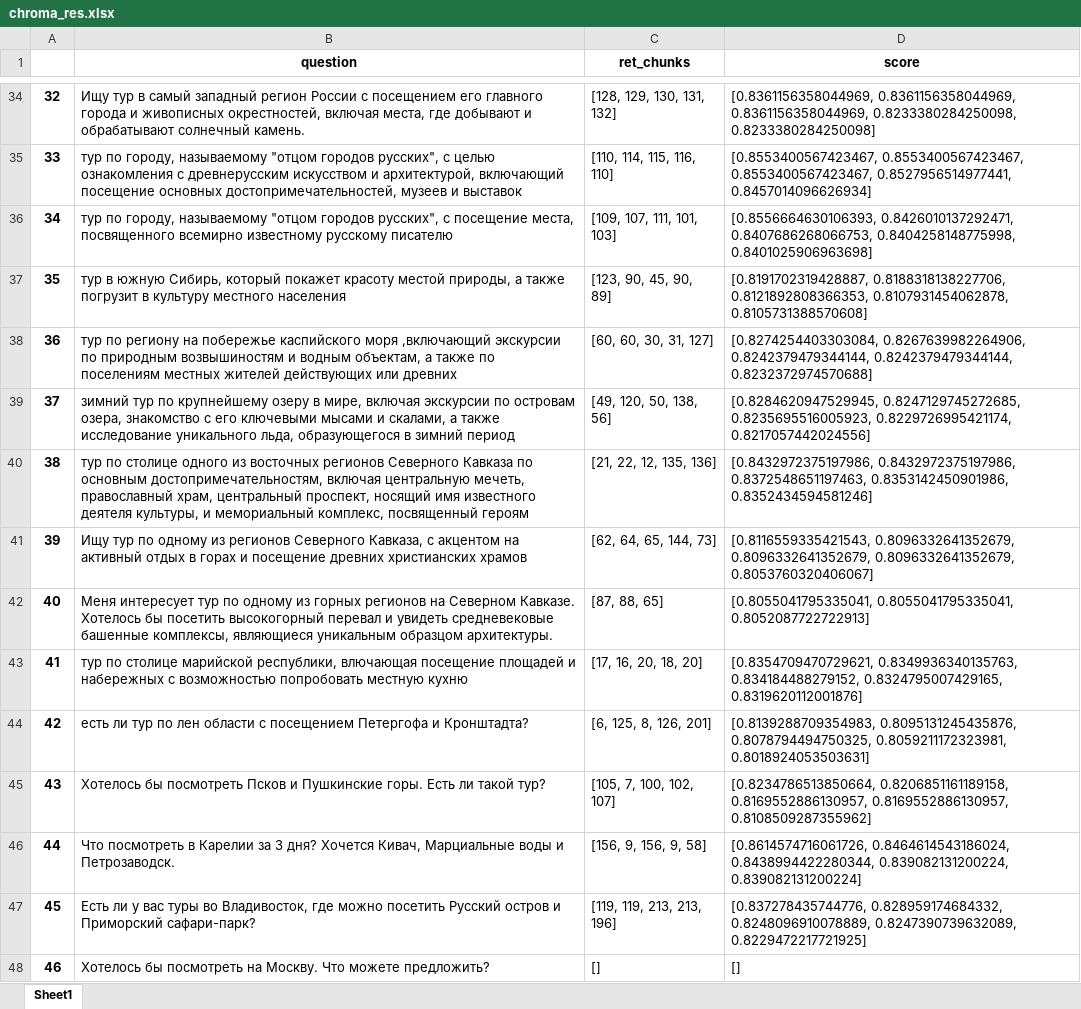
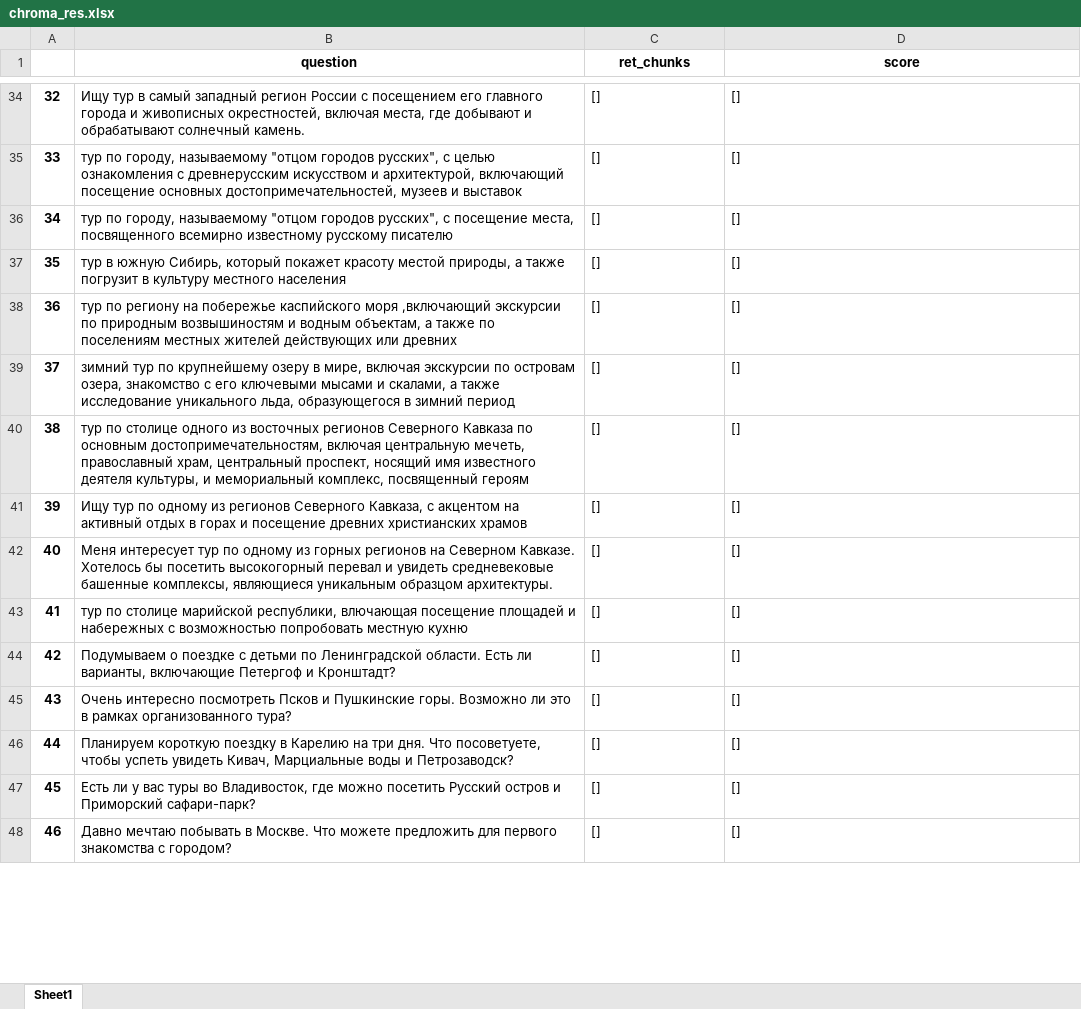
Before and after one commit to kkksas/diplomat, an Excel workbook: anextour parser/chroma_res.xlsx, sheet Sheet1, drawn as a sheet; only a part is shown, gaps mark what is left out; values as stored, in another font and other column widths than the file's, no borders; the diff covers the shown part only; the diff names each change by its address in the sheet, - before the commit and + after, or states it on an @@ line.

```diff
--- a/anextour parser/chroma_res.xlsx (sheet Sheet1)
+++ b/anextour parser/chroma_res.xlsx (sheet Sheet1)
-C34 (ret_chunks): [128, 129, 130, 131, 132]
+C34 (ret_chunks): []
-D34 (score): [0.8361156358044969, 0.8361156358044969, 0.8361156358044969, 0.8233380284250098, 0.8233380284250098]
+D34 (score): []
-C35 (ret_chunks): [110, 114, 115, 116, 110]
+C35 (ret_chunks): []
-D35 (score): [0.8553400567423467, 0.8553400567423467, 0.8553400567423467, 0.8527956514977441, 0.8457014096626934]
+D35 (score): []
-C36 (ret_chunks): [109, 107, 111, 101, 103]
+C36 (ret_chunks): []
-D36 (score): [0.8556664630106393, 0.8426010137292471, 0.8407686268066753, 0.8404258148775998, 0.8401025906963698]
+D36 (score): []
-C37 (ret_chunks): [123, 90, 45, 90, 89]
+C37 (ret_chunks): []
-D37 (score): [0.8191702319428887, 0.8188318138227706, 0.8121892808366353, 0.8107931454062878, 0.8105731388570608]
+D37 (score): []
-C38 (ret_chunks): [60, 60, 30, 31, 127]
+C38 (ret_chunks): []
-D38 (score): [0.8274254403303084, 0.8267639982264906, 0.8242379479344144, 0.8242379479344144, 0.8232372974570688]
+D38 (score): []
-C39 (ret_chunks): [49, 120, 50, 138, 56]
+C39 (ret_chunks): []
-D39 (score): [0.8284620947529945, 0.8247129745272685, 0.8235695516005923, 0.8229726995421174, 0.8217057442024556]
+D39 (score): []
-C40 (ret_chunks): [21, 22, 12, 135, 136]
+C40 (ret_chunks): []
-D40 (score): [0.8432972375197986, 0.8432972375197986, 0.8372548651197463, 0.8353142450901986, 0.8352434594581246]
+D40 (score): []
-C41 (ret_chunks): [62, 64, 65, 144, 73]
+C41 (ret_chunks): []
-D41 (score): [0.8116559335421543, 0.8096332641352679, 0.8096332641352679, 0.8096332641352679, 0.8053760320406067]
+D41 (score): []
-C42 (ret_chunks): [87, 88, 65]
+C42 (ret_chunks): []
-D42 (score): [0.8055041795335041, 0.8055041795335041, 0.8052087722722913]
+D42 (score): []
-C43 (ret_chunks): [17, 16, 20, 18, 20]
+C43 (ret_chunks): []
-D43 (score): [0.8354709470729621, 0.8349936340135763, 0.834184488279152, 0.8324795007429165, 0.8319620112001876]
+D43 (score): []
-B44 (question): есть ли тур по лен области с посещением Петергофа и Кронштадта?
+B44 (question): Подумываем о поездке с детьми по Ленинградской области. Есть ли варианты, включающие Петергоф и Кронштадт?
-C44 (ret_chunks): [6, 125, 8, 126, 201]
+C44 (ret_chunks): []
-D44 (score): [0.8139288709354983, 0.8095131245435876, 0.8078794494750325, 0.8059211172323981, 0.8018924053503631]
+D44 (score): []
-B45 (question): Хотелось бы посмотреть Псков и Пушкинские горы. Есть ли такой тур?
+B45 (question): Очень интересно посмотреть Псков и Пушкинские горы. Возможно ли это в рамках организованного тура?
-C45 (ret_chunks): [105, 7, 100, 102, 107]
+C45 (ret_chunks): []
-D45 (score): [0.8234786513850664, 0.8206851161189158, 0.8169552886130957, 0.8169552886130957, 0.8108509287355962]
+D45 (score): []
-B46 (question): Что посмотреть в Карелии за 3 дня? Хочется Кивач, Марциальные воды и Петрозаводск.
+B46 (question): Планируем короткую поездку в Карелию на три дня. Что посоветуете, чтобы успеть увидеть Кивач, Марциальные воды и Петрозаводск?
-C46 (ret_chunks): [156, 9, 156, 9, 58]
+C46 (ret_chunks): []
-D46 (score): [0.8614574716061726, 0.8464614543186024, 0.8438994422280344, 0.839082131200224, 0.839082131200224]
+D46 (score): []
-C47 (ret_chunks): [119, 119, 213, 213, 196]
+C47 (ret_chunks): []
-D47 (score): [0.837278435744776, 0.828959174684332, 0.8248096910078889, 0.8247390739632089, 0.8229472217721925]
+D47 (score): []
-B48 (question): Хотелось бы посмотреть на Москву. Что можете предложить?
+B48 (question): Давно мечтаю побывать в Москве. Что можете предложить для первого знакомства с городом?
```
Also changed, not shown: 107 edited cells elsewhere in this sheet, anextour parser/parsed.xlsx, 24 other files.
